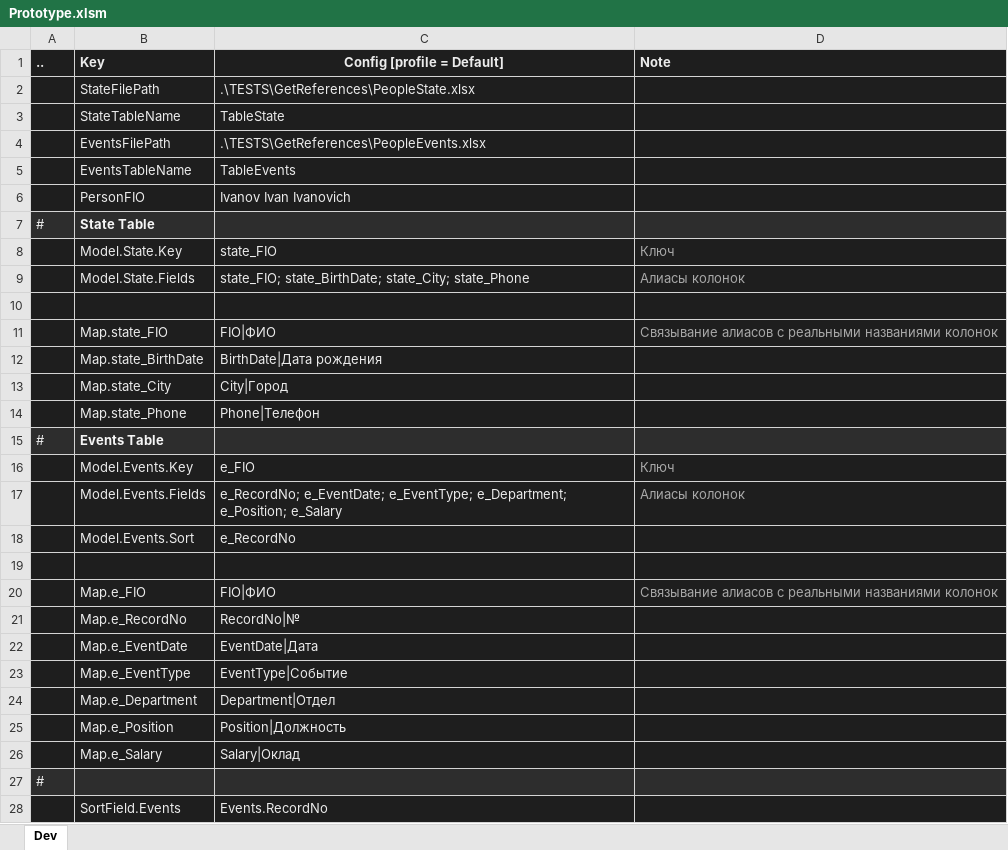
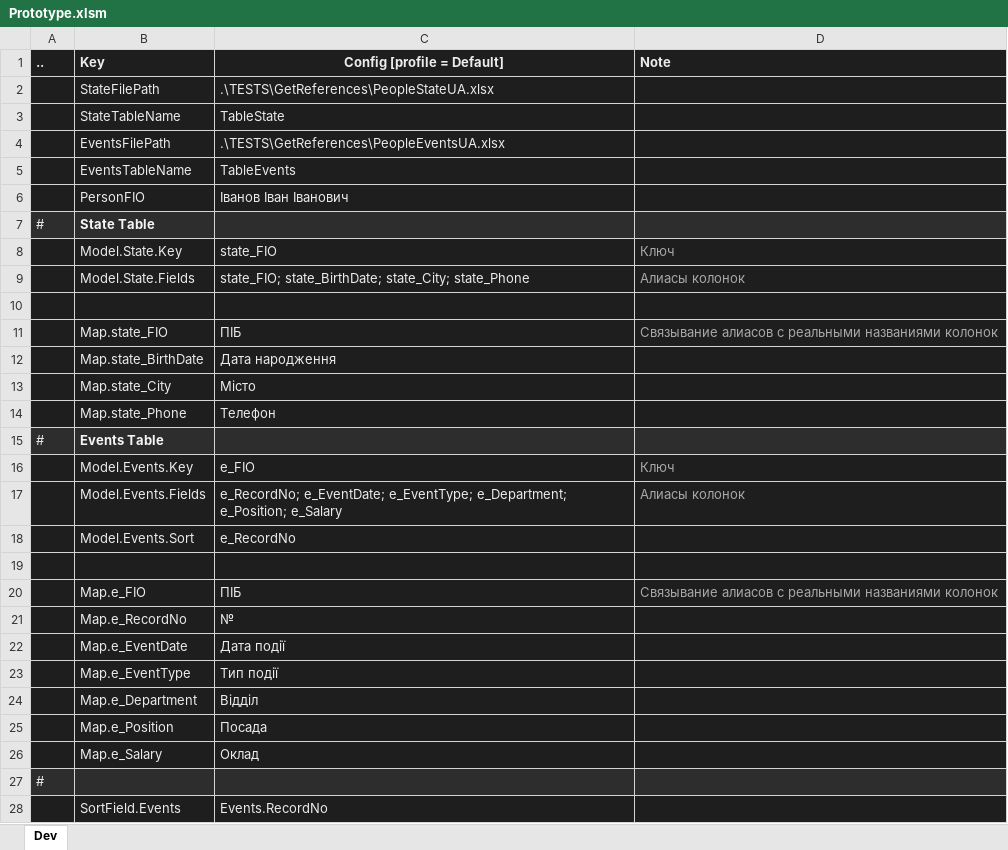
Before and after one commit to isrepeat/ExcelPrototype, an Excel workbook: Prototype/Prototype.xlsm, sheet Dev, drawn as a sheet; values as stored, in another font and other column widths than the file's, no borders; charts and pictures and table styles not drawn; the diff names each change by its address in the sheet, - before the commit and + after, or states it on an @@ line.

Commit message:
Add ua localization config and tables for tests

```diff
--- a/Prototype/Prototype.xlsm (sheet Dev)
+++ b/Prototype/Prototype.xlsm (sheet Dev)
-C2 (Config [profile = Default]): .\TESTS\GetReferences\PeopleState.xlsx
+C2 (Config [profile = Default]): .\TESTS\GetReferences\PeopleStateUA.xlsx
-C4 (Config [profile = Default]): .\TESTS\GetReferences\PeopleEvents.xlsx
+C4 (Config [profile = Default]): .\TESTS\GetReferences\PeopleEventsUA.xlsx
-C6 (Config [profile = Default]): Ivanov Ivan Ivanovich
+C6 (Config [profile = Default]): Іванов Іван Іванович
-C11 (Config [profile = Default]): FIO|ФИО
+C11 (Config [profile = Default]): ПІБ
-C12 (Config [profile = Default]): BirthDate|Дата рождения
+C12 (Config [profile = Default]): Дата народження
-C13 (Config [profile = Default]): City|Город
+C13 (Config [profile = Default]): Місто
-C14 (Config [profile = Default]): Phone|Телефон
+C14 (Config [profile = Default]): Телефон
-C20 (Config [profile = Default]): FIO|ФИО
+C20 (Config [profile = Default]): ПІБ
-C21 (Config [profile = Default]): RecordNo|№
+C21 (Config [profile = Default]): №
-C22 (Config [profile = Default]): EventDate|Дата
+C22 (Config [profile = Default]): Дата події
-C23 (Config [profile = Default]): EventType|Событие
+C23 (Config [profile = Default]): Тип події
-C24 (Config [profile = Default]): Department|Отдел
+C24 (Config [profile = Default]): Відділ
-C25 (Config [profile = Default]): Position|Должность
+C25 (Config [profile = Default]): Посада
-C26 (Config [profile = Default]): Salary|Оклад
+C26 (Config [profile = Default]): Оклад
```
Also changed, not shown: Prototype/Prototype_repacked.xlsm, 12 other files.
